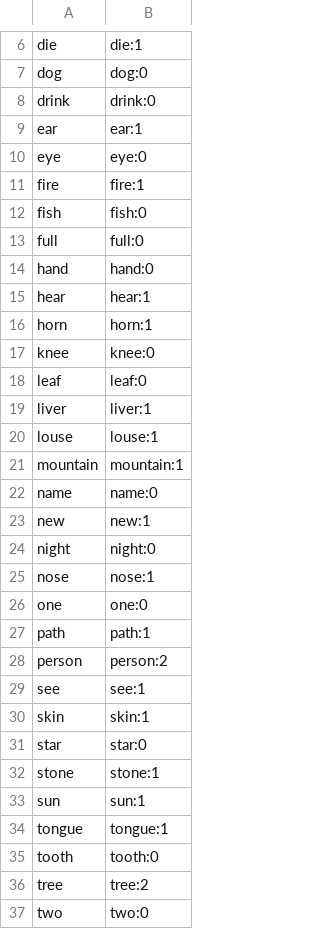
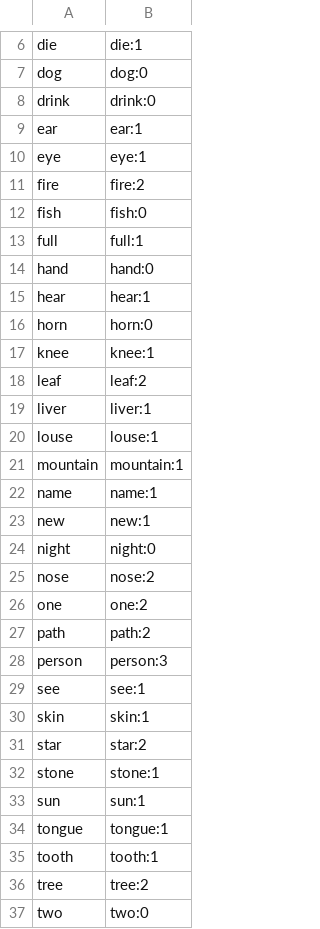
Before and after one commit to gerhardJaeger/protoRomance, a CSV file: asrCC.csv, drawn as a sheet; only a part is shown, gaps mark what is left out; the diff covers the shown part only.

```diff
--- a/asrCC.csv
+++ b/asrCC.csv
@@ -9,11 +9,11 @@ drink,drink:0
 ear,ear:1
-eye,eye:0
-fire,fire:1
+eye,eye:1
+fire,fire:2
 fish,fish:0
-full,full:0
+full,full:1
 hand,hand:0
 hear,hear:1
-horn,horn:1
-knee,knee:0
-leaf,leaf:0
+horn,horn:0
+knee,knee:1
+leaf,leaf:2
 liver,liver:1
@@ -21,12 +21,12 @@ louse,louse:1
 mountain,mountain:1
-name,name:0
+name,name:1
 new,new:1
 night,night:0
-nose,nose:1
-one,one:0
-path,path:1
-person,person:2
+nose,nose:2
+one,one:2
+path,path:2
+person,person:3
 see,see:1
 skin,skin:1
-star,star:0
+star,star:2
 stone,stone:1
@@ -34,3 +34,3 @@ sun,sun:1
 tongue,tongue:1
-tooth,tooth:0
+tooth,tooth:1
 tree,tree:2
```
Also changed, not shown: 5 edited cells elsewhere in this file, albanoRomanceCC.csv, romanceCC.tsv, 14 other files.
